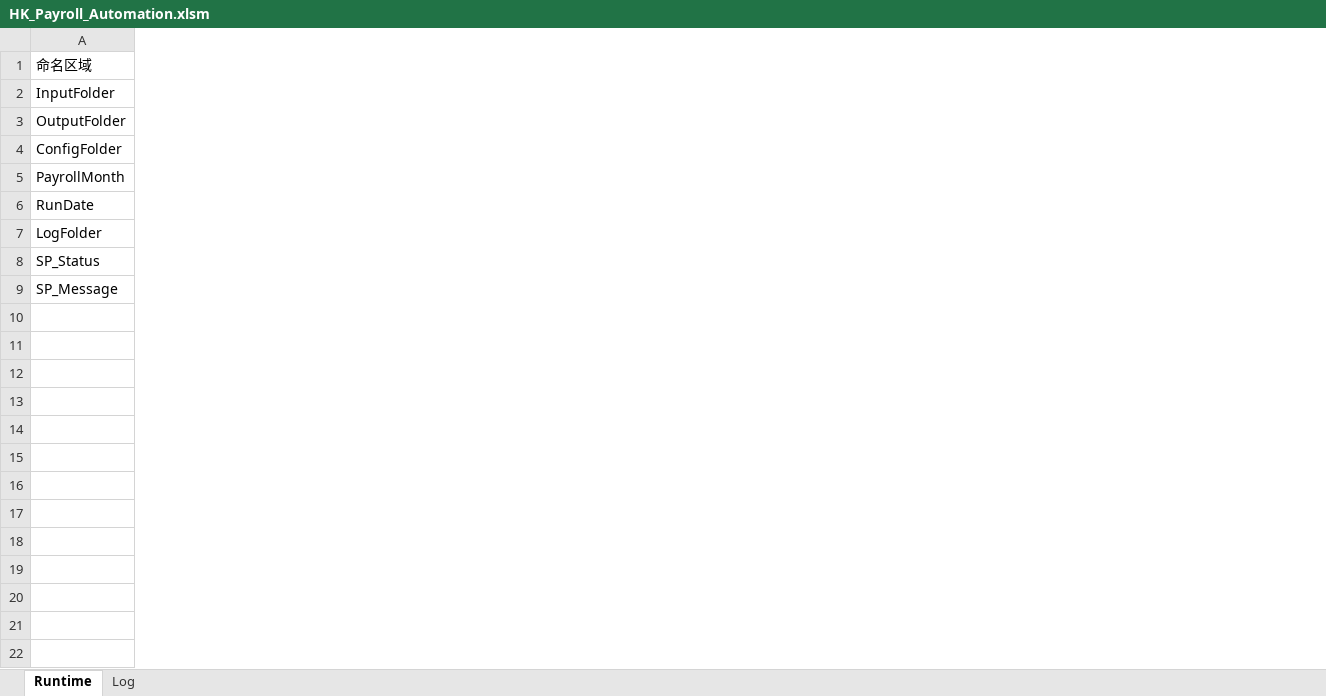
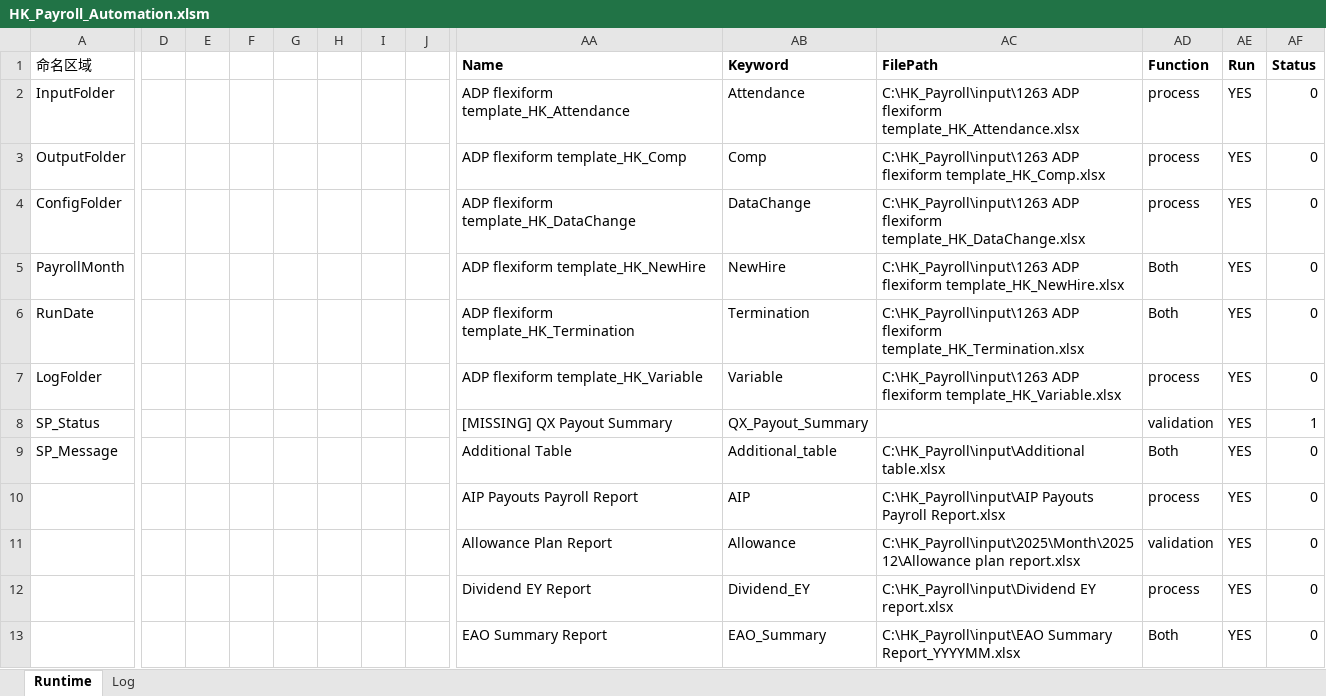
Before and after one commit to imaxwel/gzt-payroll-pad-vba-v2, an Excel workbook: code/HK_Payroll_Automation.xlsm, sheet Runtime, drawn as a sheet; only a part is shown, gaps mark what is left out; values as stored, in another font and other column widths than the file's, no borders; table styles not drawn; rows hold the shown columns only; the diff covers the shown part only; the diff names each change by its address in the sheet, - before the commit and + after, or states it on an @@ line.

```diff
--- a/code/HK_Payroll_Automation.xlsm (sheet Runtime)
+++ b/code/HK_Payroll_Automation.xlsm (sheet Runtime)
+column D, empty
+column E, empty
+column F, empty
+column G, empty
+column H, empty
+column I, empty
+column J, empty
+column AA (Name), rows 2-9: ADP flexiform template_HK_Attendance | ADP flexiform template_HK_Comp | ADP flexiform template_HK_DataChange | ADP flexiform template_HK_NewHire | ADP flexiform template_HK_Termination | ADP flexiform template_HK_Variable | [MISSING] QX Payout Summary | Additional Table
+column AB (Keyword), rows 2-9: Attendance | Comp | DataChange | NewHire | Termination | Variable | QX_Payout_Summary | Additional_table
+column AC (FilePath), rows 2-9: C:\HK_Payroll\input\1263 ADP flexiform template_HK_Attendance.xlsx | C:\HK_Payroll\input\1263 ADP flexiform template_HK_Comp.xlsx | C:\HK_Payroll\input\1263 ADP flexiform template_HK_DataChange.xlsx | C:\HK_Payroll\input\1263 ADP flexiform template_HK_NewHire.xlsx | C:\HK_Payroll\input\1263 ADP flexiform template_HK_Termination.xlsx | C:\HK_Payroll\input\1263 ADP flexiform template_HK_Variable.xlsx |  | C:\HK_Payroll\input\Additional table.xlsx
+column AD (Function), rows 2-9: process | process | process | Both | Both | process | validation | Both
+column AE (Run), rows 2-9: all YES
+column AF (Status), rows 2-9: 0 | 0 | 0 | 0 | 0 | 0 | 1 | 0
+row 10:  |  |  |  |  |  |  |  | AIP Payouts Payroll Report | AIP | C:\HK_Payroll\input\AIP Payouts Payroll Report.xlsx | process | YES | 0
+row 11:  |  |  |  |  |  |  |  | Allowance Plan Report | Allowance | C:\HK_Payroll\input\2025\Month\202512\Allowance plan report.xlsx | validation | YES | 0
+row 12:  |  |  |  |  |  |  |  | Dividend EY Report | Dividend_EY | C:\HK_Payroll\input\Dividend EY report.xlsx | process | YES | 0
+row 13:  |  |  |  |  |  |  |  | EAO Summary Report | EAO_Summary | C:\HK_Payroll\input\EAO Summary Report_YYYYMM.xlsx | Both | YES | 0
```
Also changed, not shown: 11 added rows and 16 added columns elsewhere in this sheet, config/config.xlsx, 2 other files.
